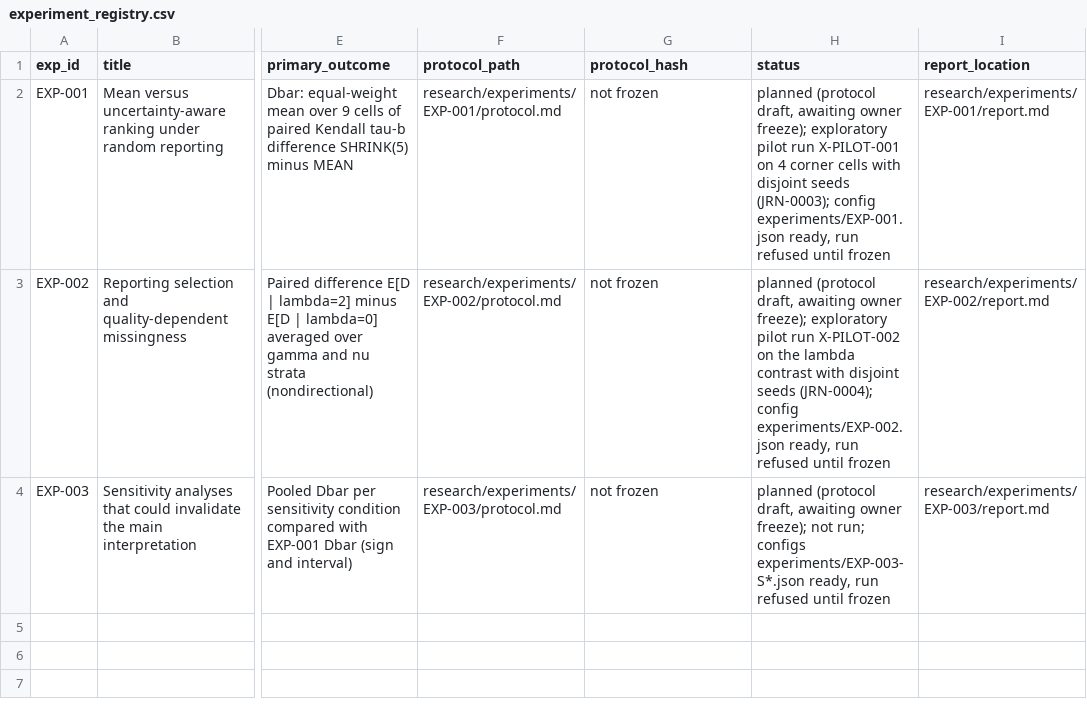
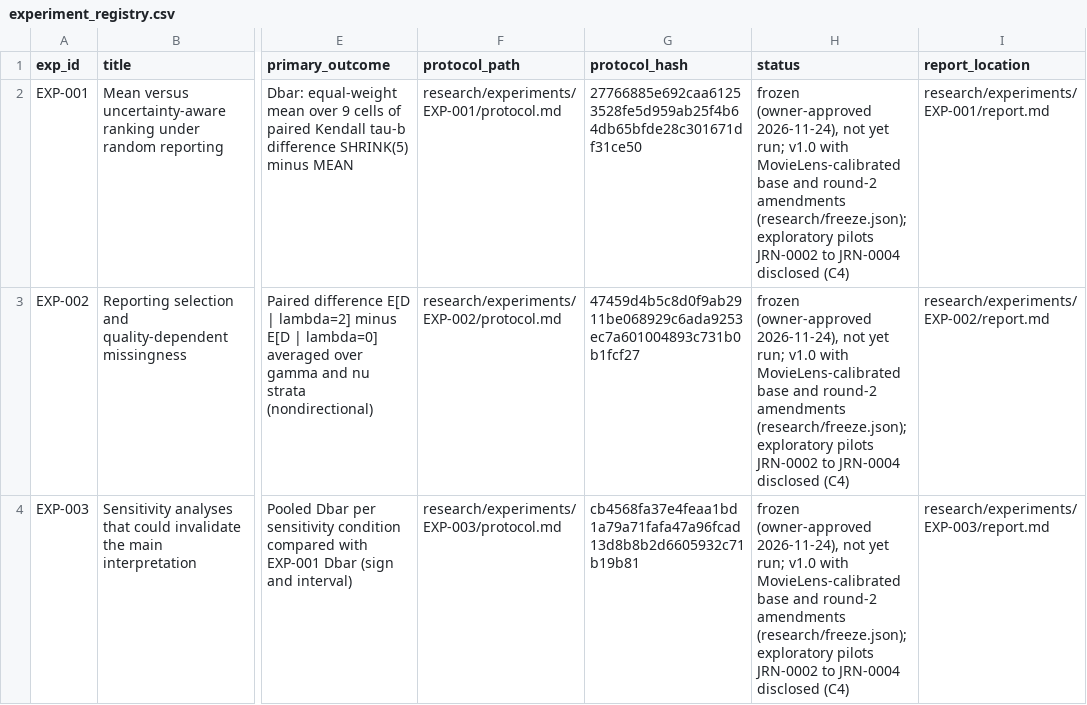
Before and after one commit to mohamedbechirkefi/trust-rating-aggregation, a CSV file: research/experiment_registry.csv, drawn as a sheet; only a part is shown, gaps mark what is left out; the diff names each change by its address in the sheet, - before the commit and + after, or states it on an @@ line.

```diff
--- a/research/experiment_registry.csv
+++ b/research/experiment_registry.csv
-G2 (protocol_hash): not frozen
+G2 (protocol_hash): 27766885e692caa61253528fe5d959ab25f4b64db65bfde28c301671df31ce50
-H2 (status): planned (protocol draft, awaiting owner freeze); exploratory pilot run X-PILOT-001 on 4 corner cells with disjoint seeds (JRN-0003); config experiments/EXP-001.json ready, run refused until frozen
+H2 (status): frozen (owner-approved 2026-11-24), not yet run; v1.0 with MovieLens-calibrated base and round-2 amendments (research/freeze.json); exploratory pilots JRN-0002 to JRN-0004 disclosed (C4)
-G3 (protocol_hash): not frozen
+G3 (protocol_hash): 47459d4b5c8d0f9ab2911be068929c6ada9253ec7a601004893c731b0b1fcf27
-H3 (status): planned (protocol draft, awaiting owner freeze); exploratory pilot run X-PILOT-002 on the lambda contrast with disjoint seeds (JRN-0004); config experiments/EXP-002.json ready, run refused until frozen
+H3 (status): frozen (owner-approved 2026-11-24), not yet run; v1.0 with MovieLens-calibrated base and round-2 amendments (research/freeze.json); exploratory pilots JRN-0002 to JRN-0004 disclosed (C4)
-G4 (protocol_hash): not frozen
+G4 (protocol_hash): cb4568fa37e4feaa1bd1a79a71fafa47a96fcad13d8b8b2d6605932c71b19b81
-H4 (status): planned (protocol draft, awaiting owner freeze); not run; configs experiments/EXP-003-S*.json ready, run refused until frozen
+H4 (status): frozen (owner-approved 2026-11-24), not yet run; v1.0 with MovieLens-calibrated base and round-2 amendments (research/freeze.json); exploratory pilots JRN-0002 to JRN-0004 disclosed (C4)
```
Also changed, not shown: 10 other files.
